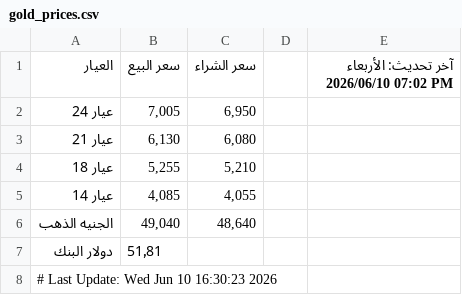
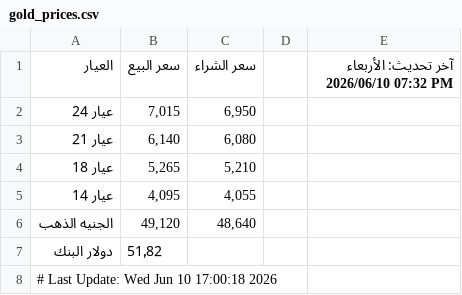
Before and after one commit to abodaapp-hash/-update_gold_prices.py, a CSV file: data/gold_prices.csv, drawn as a sheet.

```diff
--- a/data/gold_prices.csv
+++ b/data/gold_prices.csv
@@ -1,8 +1,8 @@
-العيار,سعر البيع,سعر الشراء,,آخر تحديث: الأربعاء 2026/06/10 07:02 PM
-عيار 24,"7,005","6,950",,
-عيار 21,"6,130","6,080",,
-عيار 18,"5,255","5,210",,
-عيار 14,"4,085","4,055",,
-الجنيه الذهب,"49,040","48,640",,
-دولار البنك,51٫81,,,
-# Last Update: Wed Jun 10 16:30:23 2026
+العيار,سعر البيع,سعر الشراء,,آخر تحديث: الأربعاء 2026/06/10 07:32 PM
+عيار 24,"7,015","6,950",,
+عيار 21,"6,140","6,080",,
+عيار 18,"5,265","5,210",,
+عيار 14,"4,095","4,055",,
+الجنيه الذهب,"49,120","48,640",,
+دولار البنك,51٫82,,,
+# Last Update: Wed Jun 10 17:00:18 2026
```
